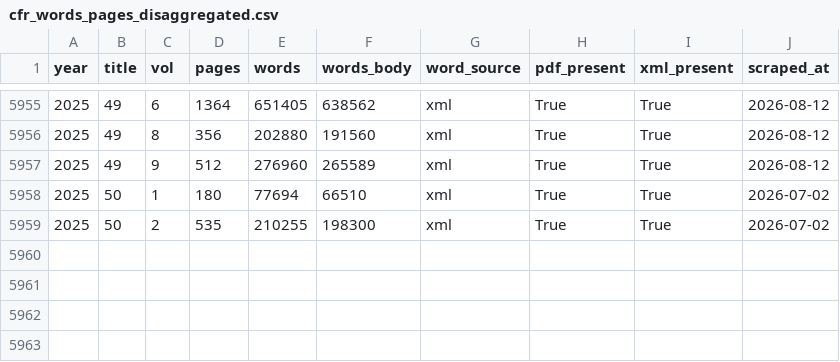
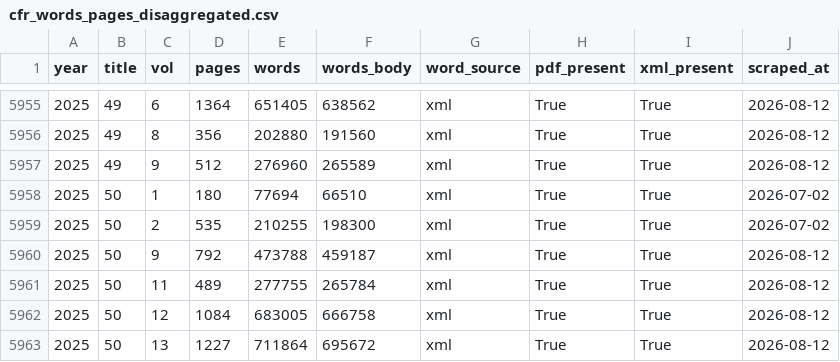
Before and after one commit to regulatorystudies/Reg-Stats, a CSV file: data/cfr_pages/by_title/cfr_words_pages_disaggregated.csv, drawn as a sheet; only a part is shown, gaps mark what is left out.

```diff
--- a/data/cfr_pages/by_title/cfr_words_pages_disaggregated.csv
+++ b/data/cfr_pages/by_title/cfr_words_pages_disaggregated.csv
@@ -5959 +5959,5 @@ year,title,vol,pages,words,words_body,word_source,pdf_present,xml_present,scrape
 2025,50,2,535,210255,198300,xml,True,True,2026-07-02
+2025,50,9,792,473788,459187,xml,True,True,2026-08-12
+2025,50,11,489,277755,265784,xml,True,True,2026-08-12
+2025,50,12,1084,683005,666758,xml,True,True,2026-08-12
+2025,50,13,1227,711864,695672,xml,True,True,2026-08-12
```
Also changed, not shown: 1 other file.
